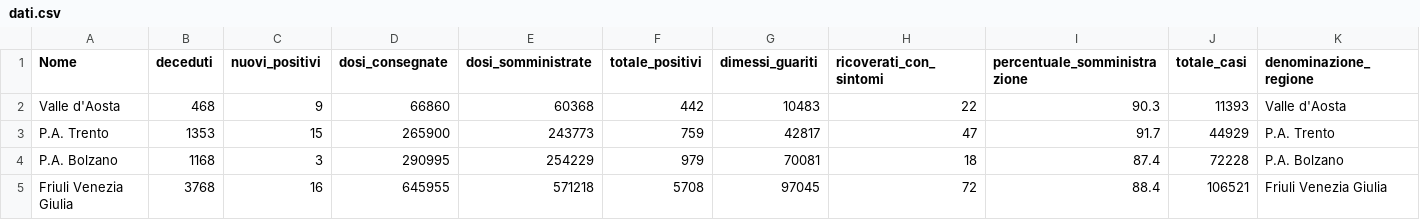
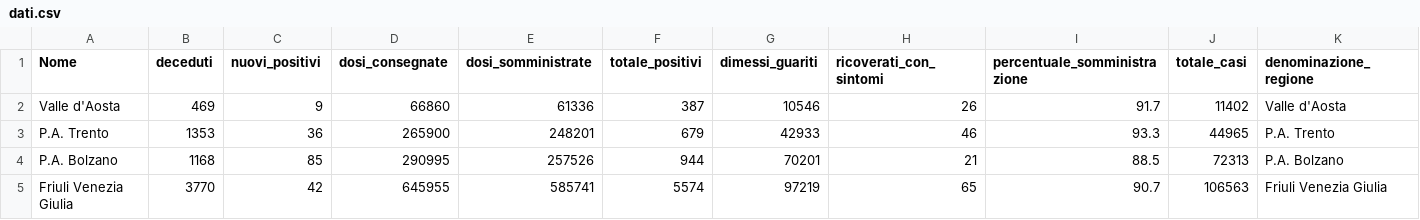
Before and after one commit to LorenzoPina-dev/ProgettoTecno, a CSV file: dati.csv, drawn as a sheet; only a part is shown; the diff covers the shown part only.

```diff
--- a/dati.csv
+++ b/dati.csv
@@ -1,5 +1,5 @@
 Nome;deceduti;nuovi_positivi;dosi_consegnate;dosi_somministrate;totale_positivi;dimessi_guariti;ricoverati_con_sintomi;percentuale_somministrazione;totale_casi;denominazione_regione
-Valle d'Aosta;468;9;66860;60368;442;10483;22;90.3;11393;Valle d'Aosta
-P.A. Trento;1353;15;265900;243773;759;42817;47;91.7;44929;P.A. Trento
-P.A. Bolzano;1168;3;290995;254229;979;70081;18;87.4;72228;P.A. Bolzano
-Friuli Venezia Giulia;3768;16;645955;571218;5708;97045;72;88.4;106521;Friuli Venezia Giulia
+Valle d'Aosta;469;9;66860;61336;387;10546;26;91.7;11402;Valle d'Aosta
+P.A. Trento;1353;36;265900;248201;679;42933;46;93.3;44965;P.A. Trento
+P.A. Bolzano;1168;85;290995;257526;944;70201;21;88.5;72313;P.A. Bolzano
+Friuli Venezia Giulia;3770;42;645955;585741;5574;97219;65;90.7;106563;Friuli Venezia Giulia
```
Also changed, not shown: 135 edited cells elsewhere in this file, datiProv.csv, 1 other file.
